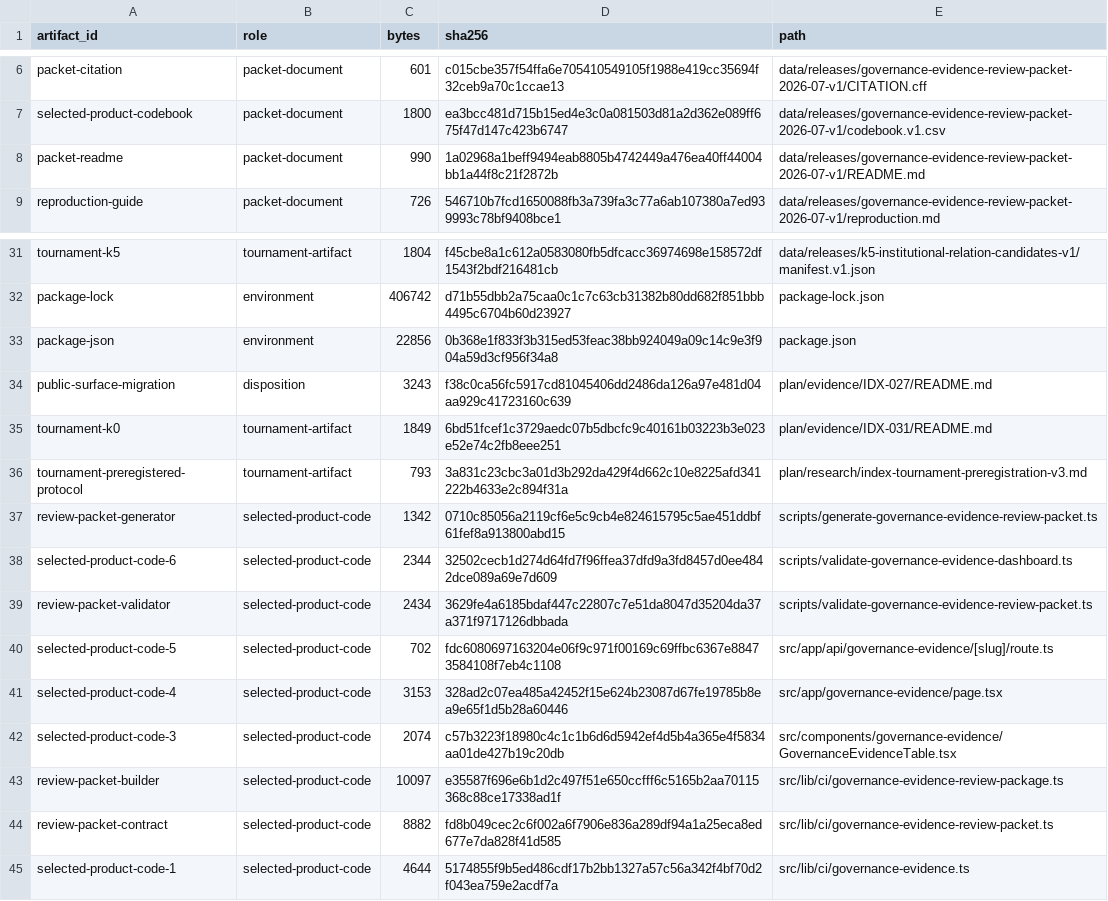
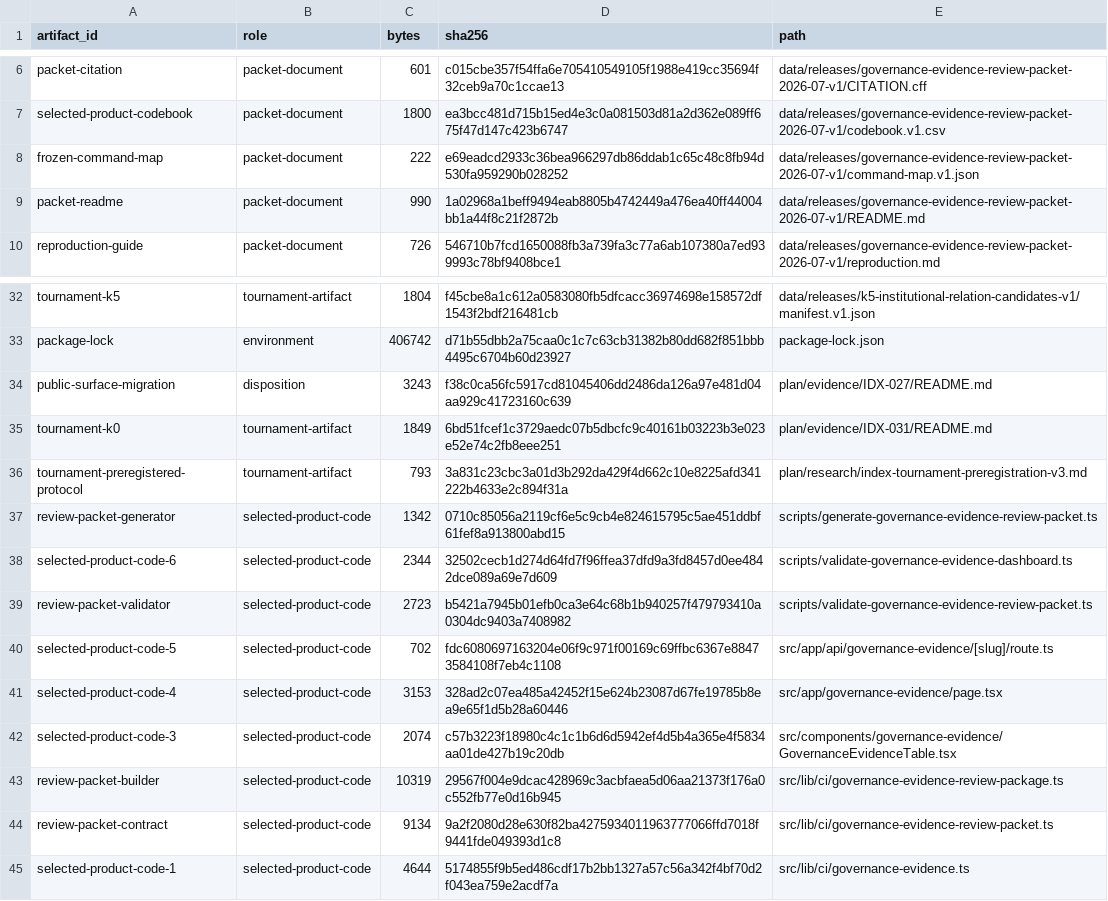
Before and after one commit to fbalino/civica, a CSV file: data/releases/governance-evidence-review-packet-2026-07-v1/artifact-inventory.v1.csv, drawn as a sheet; only a part is shown, gaps mark what is left out.

```diff
--- a/data/releases/governance-evidence-review-packet-2026-07-v1/artifact-inventory.v1.csv
+++ b/data/releases/governance-evidence-review-packet-2026-07-v1/artifact-inventory.v1.csv
@@ -7,2 +7,3 @@
 "selected-product-codebook","packet-document","1800","ea3bcc481d715b15ed4e3c0a081503d81a2d362e089ff675f47d147c423b6747","data/releases/governance-evidence-review-packet-2026-07-v1/codebook.v1.csv"
+"frozen-command-map","packet-document","222","e69eadcd2933c36bea966297db86ddab1c65c48c8fb94d530fa959290b028252","data/releases/governance-evidence-review-packet-2026-07-v1/command-map.v1.json"
 "packet-readme","packet-document","990","1a02968a1beff9494eab8805b4742449a476ea40ff44004bb1a44f8c21f2872b","data/releases/governance-evidence-review-packet-2026-07-v1/README.md"
@@ -32,3 +33,2 @@
 "package-lock","environment","406742","d71b55dbb2a75caa0c1c7c63cb31382b80dd682f851bbb4495c6704b60d23927","package-lock.json"
-"package-json","environment","22856","0b368e1f833f3b315ed53feac38bb924049a09c14c9e3f904a59d3cf956f34a8","package.json"
 "public-surface-migration","disposition","3243","f38c0ca56fc5917cd81045406dd2486da126a97e481d04aa929c41723160c639","plan/evidence/IDX-027/README.md"
@@ -38,3 +38,3 @@
 "selected-product-code-6","selected-product-code","2344","32502cecb1d274d64fd7f96ffea37dfd9a3fd8457d0ee4842dce089a69e7d609","scripts/validate-governance-evidence-dashboard.ts"
-"review-packet-validator","selected-product-code","2434","3629fe4a6185bdaf447c22807c7e51da8047d35204da37a371f9717126dbbada","scripts/validate-governance-evidence-review-packet.ts"
+"review-packet-validator","selected-product-code","2723","b5421a7945b01efb0ca3e64c68b1b940257f479793410a0304dc9403a7408982","scripts/validate-governance-evidence-review-packet.ts"
 "selected-product-code-5","selected-product-code","702","fdc6080697163204e06f9c971f00169c69ffbc6367e88473584108f7eb4c1108","src/app/api/governance-evidence/[slug]/route.ts"
@@ -42,4 +42,4 @@
 "selected-product-code-3","selected-product-code","2074","c57b3223f18980c4c1c1b6d6d5942ef4d5b4a365e4f5834aa01de427b19c20db","src/components/governance-evidence/GovernanceEvidenceTable.tsx"
-"review-packet-builder","selected-product-code","10097","e35587f696e6b1d2c497f51e650ccfff6c5165b2aa70115368c88ce17338ad1f","src/lib/ci/governance-evidence-review-package.ts"
-"review-packet-contract","selected-product-code","8882","fd8b049cec2c6f002a6f7906e836a289df94a1a25eca8ed677e7da828f41d585","src/lib/ci/governance-evidence-review-packet.ts"
+"review-packet-builder","selected-product-code","10319","29567f004e9dcac428969c3acbfaea5d06aa21373f176a0c552fb77e0d16b945","src/lib/ci/governance-evidence-review-package.ts"
+"review-packet-contract","selected-product-code","9134","9a2f2080d28e630f82ba4275934011963777066ffd7018f9441fde049393d1c8","src/lib/ci/governance-evidence-review-packet.ts"
 "selected-product-code-1","selected-product-code","4644","5174855f9b5ed486cdf17b2bb1327a57c56a342f4bf70d2f043ea759e2acdf7a","src/lib/ci/governance-evidence.ts"
```
Also changed, not shown: 20 other files.
